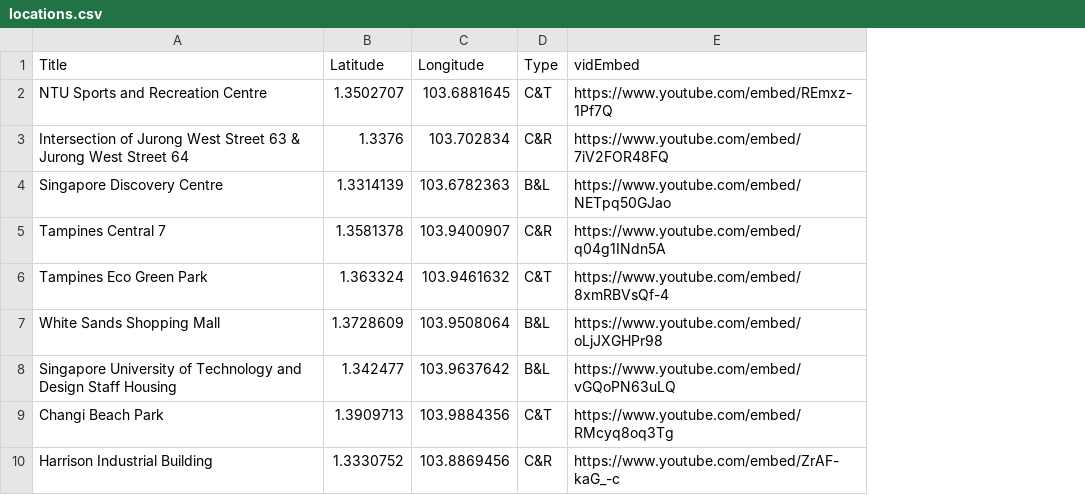
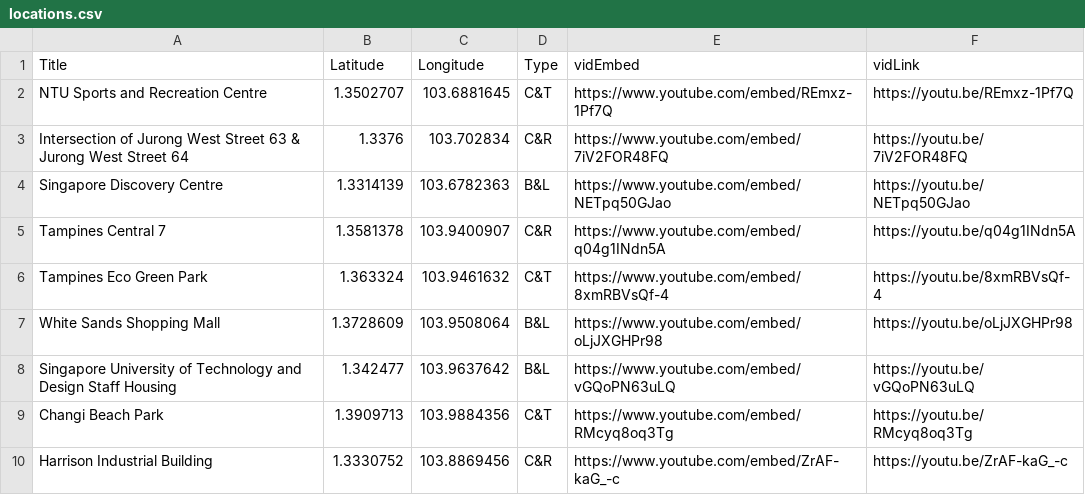
Before and after one commit to nemopotatoes/Lion-City-Soundscapes-Visualisation, a CSV file: staticfiles/csv/locations.csv, drawn as a sheet; only a part is shown; the diff names each change by its address in the sheet, - before the commit and + after, or states it on an @@ line.

Commit message:
added 1 minute recording links

```diff
--- a/staticfiles/csv/locations.csv
+++ b/staticfiles/csv/locations.csv
+column F (vidLink), rows 2-10: https://youtu.be/REmxz-1Pf7Q | https://youtu.be/7iV2FOR48FQ | https://youtu.be/NETpq50GJao | https://youtu.be/q04g1INdn5A | https://youtu.be/8xmRBVsQf-4 | https://youtu.be/oLjJXGHPr98 | https://youtu.be/vGQoPN63uLQ | https://youtu.be/RMcyq8oq3Tg | https://youtu.be/ZrAF-kaG_-c
```
Also changed, not shown: 3 other files.
